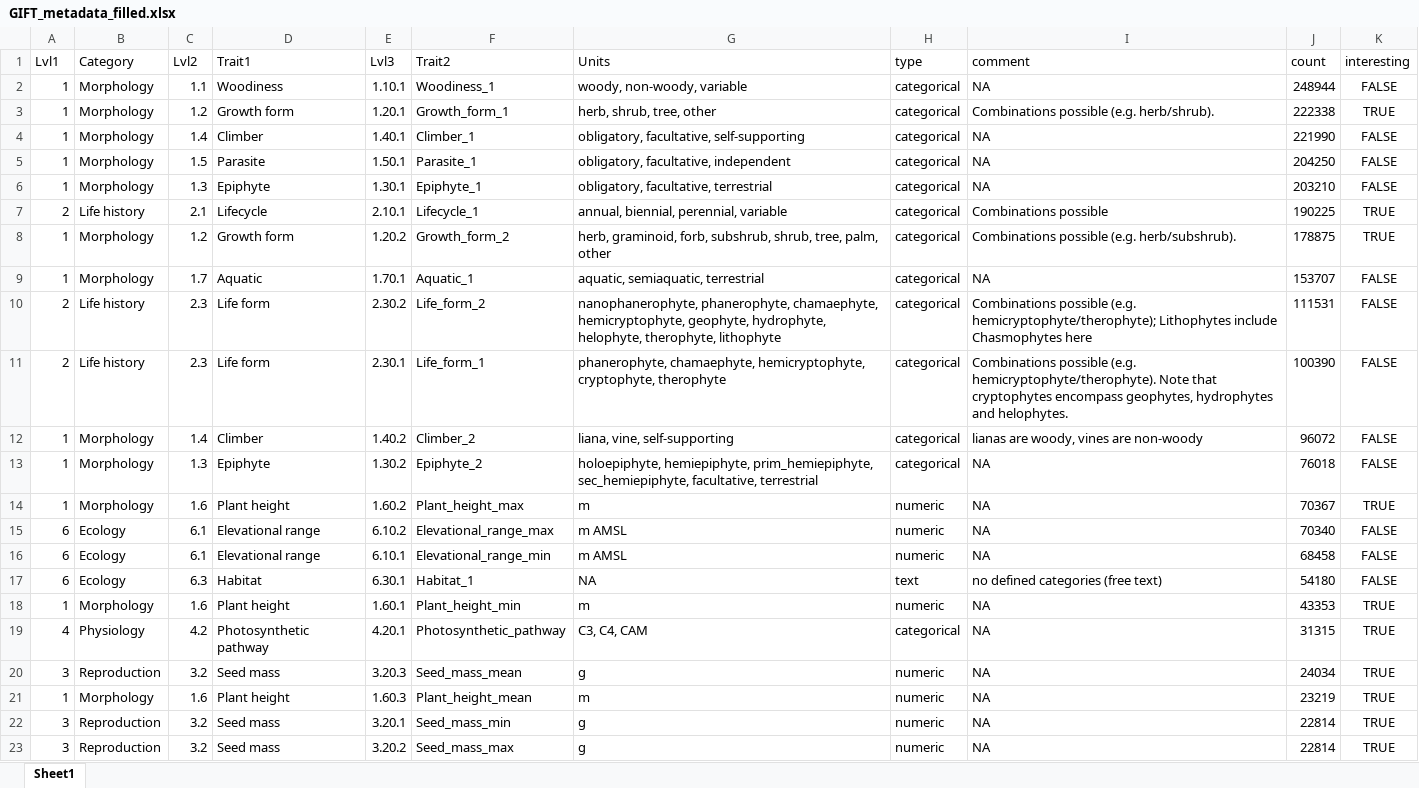
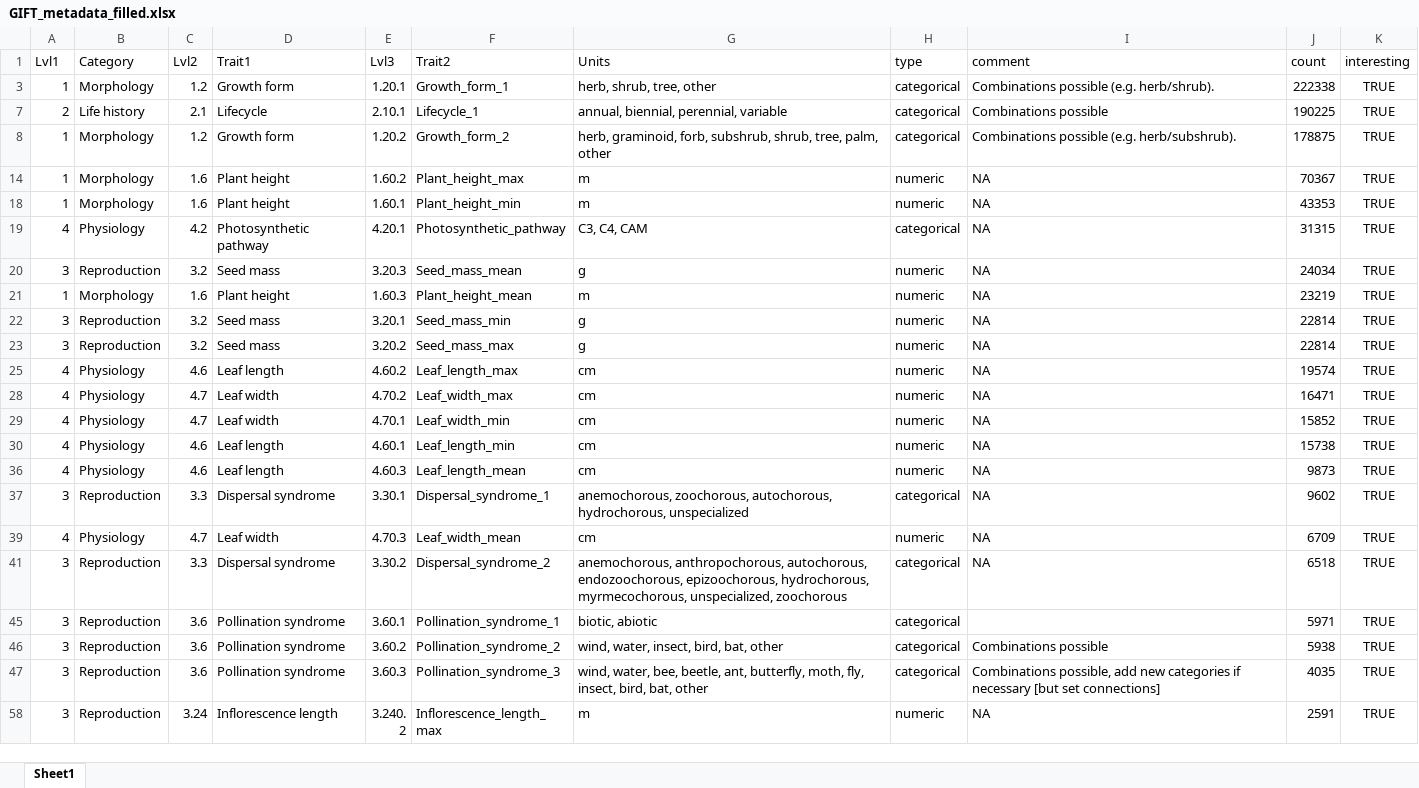
Before and after one commit to FELLOW-flora/fellow-traits, an Excel workbook: data/raw-data/traits/GIFT_metadata_filled.xlsx, sheet Sheet1, drawn as a sheet; only a part is shown; the shorter side is filled out with more unchanged rows; values as stored, in another font and other column widths than the file's, no borders; the diff covers the shown part only; the diff names each change by its address in the sheet, - before the commit and + after, or states it on an @@ line.

```diff
--- a/data/raw-data/traits/GIFT_metadata_filled.xlsx (sheet Sheet1)
+++ b/data/raw-data/traits/GIFT_metadata_filled.xlsx (sheet Sheet1)
@@ row 2 hidden: 1 | Morphology | 1.1 | Woodiness | 1.10.1 | Woodiness_1 | woody, non-woody, variable | categorical | NA | 248944 | FALSE @@
@@ row 4 hidden: 1 | Morphology | 1.4 | Climber | 1.40.1 | Climber_1 | obligatory, facultative, self-supporting | categorical | NA | 221990 | FALSE @@
@@ row 5 hidden: 1 | Morphology | 1.5 | Parasite | 1.50.1 | Parasite_1 | obligatory, facultative, independent | categorical | NA | 204250 | FALSE @@
@@ row 6 hidden: 1 | Morphology | 1.3 | Epiphyte | 1.30.1 | Epiphyte_1 | obligatory, facultative, terrestrial | categorical | NA | 203210 | FALSE @@
@@ row 9 hidden: 1 | Morphology | 1.7 | Aquatic | 1.70.1 | Aquatic_1 | aquatic, semiaquatic, terrestrial | categorical | NA | 153707 | FALSE @@
@@ row 10 hidden: 2 | Life history | 2.3 | Life form | 2.30.2 | Life_form_2 | nanophanerophyte, phanerophyte, chamaephyte, hemicryptophyte, geophyte, hydrophyte, helophyte, therophyte, lithophyte | categorical | Combinations possible (e.g. hemicryptophyte/therophyte); Lithophytes include Chasmophytes here | 111531 | FALSE @@
@@ row 11 hidden: 2 | Life history | 2.3 | Life form | 2.30.1 | Life_form_1 | phanerophyte, chamaephyte, hemicryptophyte, cryptophyte, therophyte | categorical | Combinations possible (e.g. hemicryptophyte/therophyte). Note that cryptophytes encompass geophytes, hydrophytes and helophytes. | 100390 | FALSE @@
@@ row 12 hidden: 1 | Morphology | 1.4 | Climber | 1.40.2 | Climber_2 | liana, vine, self-supporting | categorical | lianas are woody, vines are non-woody | 96072 | FALSE @@
@@ row 13 hidden: 1 | Morphology | 1.3 | Epiphyte | 1.30.2 | Epiphyte_2 | holoepiphyte, hemiepiphyte, prim_hemiepiphyte, sec_hemiepiphyte, facultative, terrestrial | categorical | NA | 76018 | FALSE @@
@@ row 15 hidden: 6 | Ecology | 6.1 | Elevational range | 6.10.2 | Elevational_range_max | m AMSL | numeric | NA | 70340 | FALSE @@
@@ row 16 hidden: 6 | Ecology | 6.1 | Elevational range | 6.10.1 | Elevational_range_min | m AMSL | numeric | NA | 68458 | FALSE @@
@@ row 17 hidden: 6 | Ecology | 6.3 | Habitat | 6.30.1 | Habitat_1 | NA | text | no defined categories (free text) | 54180 | FALSE @@
```
Also changed, not shown: 66 hidden or unhidden rows elsewhere in this sheet, data/raw-data/traits/Metatraits.xlsx, 16 other files.
